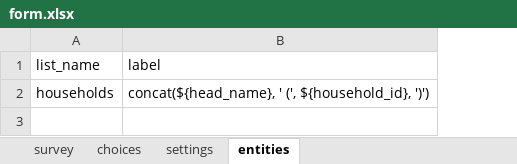
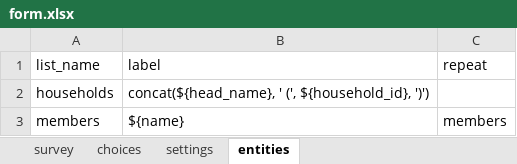
Before and after one commit to mr-imran-syed/mis-forms, an Excel workbook: forms/household_survey/form.xlsx, sheet entities, drawn as a sheet; values as stored, in another font and other column widths than the file's, no borders; the diff names each change by its address in the sheet, - before the commit and + after, or states it on an @@ line.

```diff
--- a/forms/household_survey/form.xlsx (sheet entities)
+++ b/forms/household_survey/form.xlsx (sheet entities)
+column C (repeat), empty
+row 3: members | ${name} | members
```
Also changed, not shown: sheet survey, sheet settings, 5 other files.
